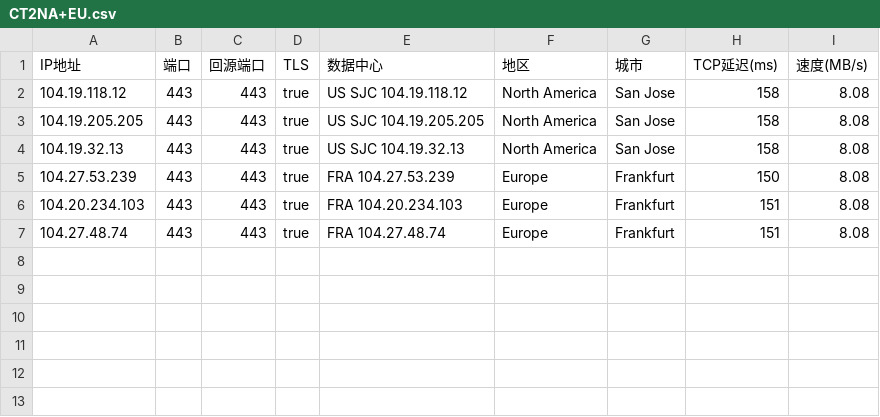
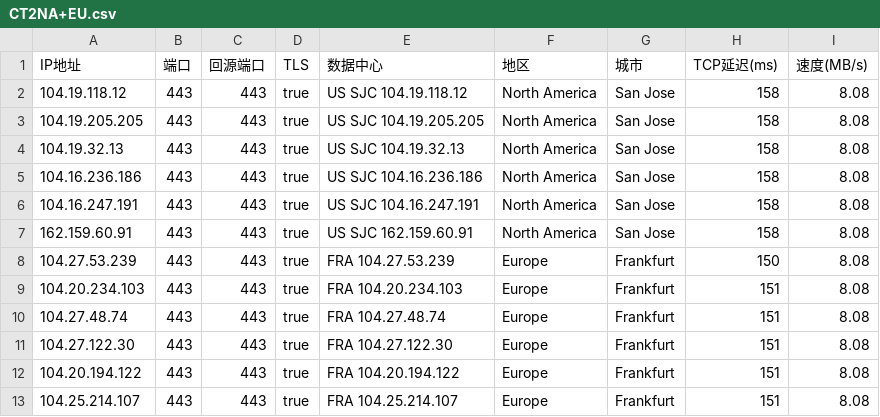
Before and after one commit to D10H0U/User-Defined-Password-Generator, a CSV file: CT2NA+EU.csv, drawn as a sheet.

Commit message:
Update CT2NA+EU.csv

```diff
--- a/CT2NA+EU.csv
+++ b/CT2NA+EU.csv
@@ -4,2 +4,5 @@ IP地址,端口,回源端口,TLS,数据中心,地区,城市,TCP延迟(ms),速度
 104.19.32.13,443,443,true,US SJC 104.19.32.13,North America,San Jose,158,8.08
+104.16.236.186,443,443,true,US SJC 104.16.236.186,North America,San Jose,158,8.08
+104.16.247.191,443,443,true,US SJC 104.16.247.191,North America,San Jose,158,8.08
+162.159.60.91,443,443,true,US SJC 162.159.60.91,North America,San Jose,158,8.08
 104.27.53.239,443,443,true,FRA 104.27.53.239,Europe,Frankfurt,150,8.08
@@ -7 +10,4 @@ IP地址,端口,回源端口,TLS,数据中心,地区,城市,TCP延迟(ms),速度
 104.27.48.74,443,443,true,FRA 104.27.48.74,Europe,Frankfurt,151,8.08
+104.27.122.30,443,443,true,FRA 104.27.122.30,Europe,Frankfurt,151,8.08
+104.20.194.122,443,443,true,FRA 104.20.194.122,Europe,Frankfurt,151,8.08
+104.25.214.107,443,443,true,FRA 104.25.214.107,Europe,Frankfurt,151,8.08
```
